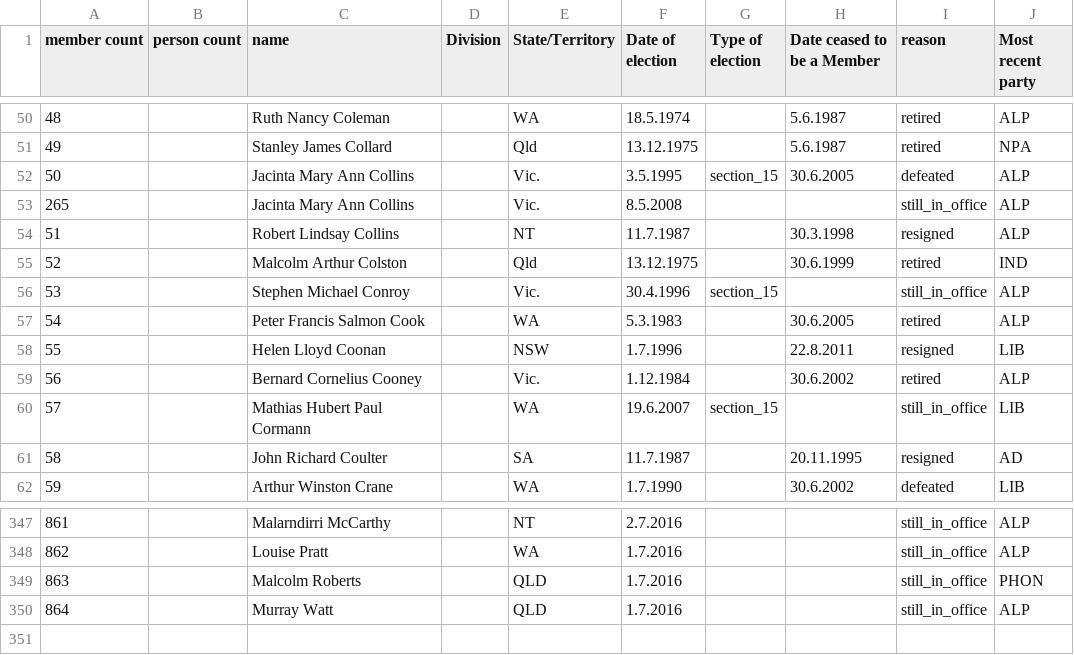
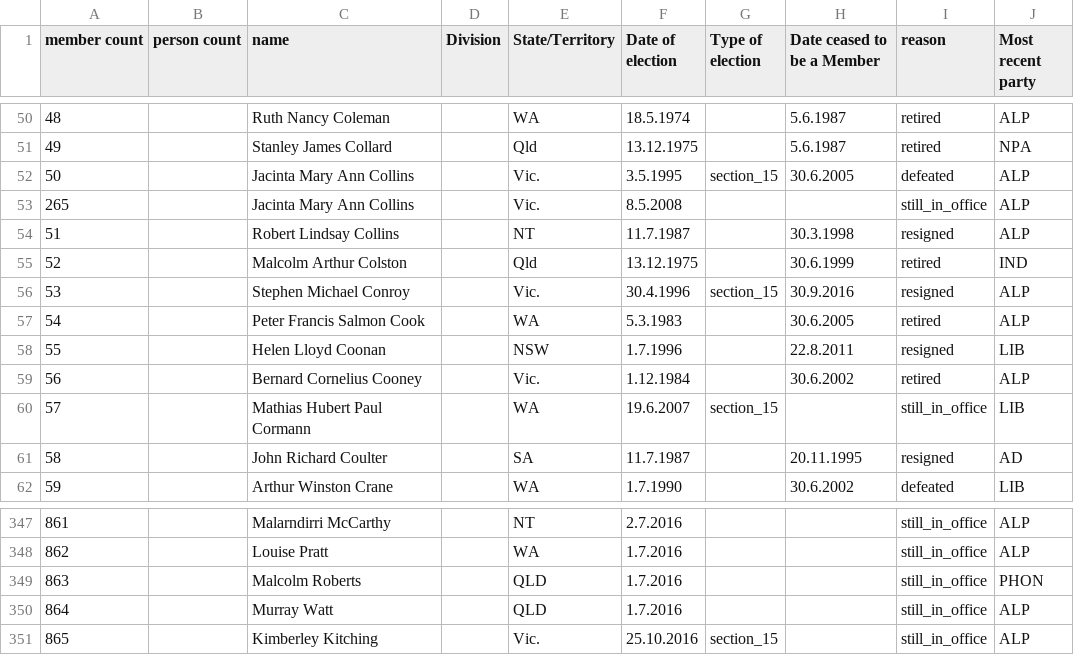
Before and after one commit to openaustralia/openaustralia-parser, a CSV file: data/senators.csv, drawn as a sheet; only a part is shown, gaps mark what is left out.

Commit message:
Stephen Conroy resigned and was replaced by Kimberley Kitching

```diff
--- a/data/senators.csv
+++ b/data/senators.csv
@@ -55,3 +55,3 @@ member count,person count,name,Division,State/Territory,Date of election,Type of
 52,,Malcolm Arthur Colston,,Qld,13.12.1975,,30.6.1999,retired,IND
-53,,Stephen Michael Conroy,,Vic.,30.4.1996,section_15,,still_in_office,ALP
+53,,Stephen Michael Conroy,,Vic.,30.4.1996,section_15,30.9.2016,resigned,ALP
 54,,Peter Francis Salmon Cook,,WA,5.3.1983,,30.6.2005,retired,ALP
@@ -350 +350,2 @@ member count,person count,name,Division,State/Territory,Date of election,Type of
 864,,Murray Watt,,QLD,1.7.2016,,,still_in_office,ALP
+865,,Kimberley Kitching,,Vic.,25.10.2016,section_15,,still_in_office,ALP
```
Also changed, not shown: data/people.csv.
